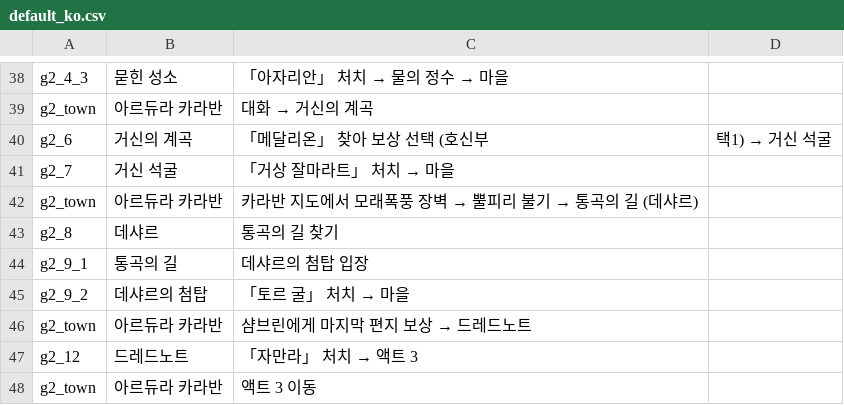
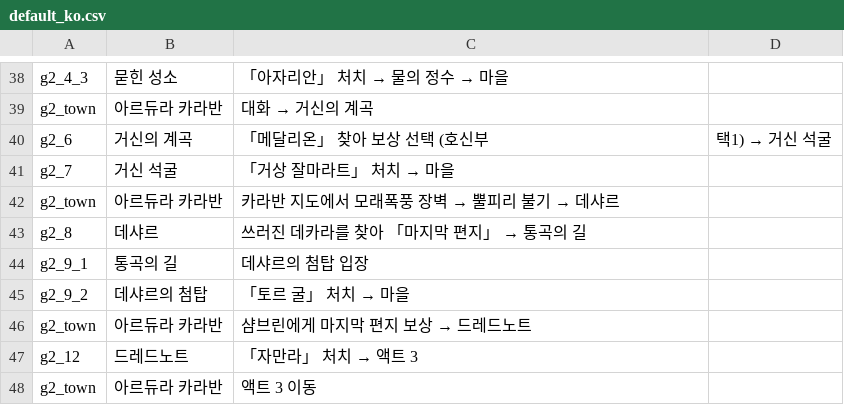
Before and after one commit to ktu0216/poe2-saegida, a CSV file: guides/default_ko.csv, drawn as a sheet; only a part is shown, gaps mark what is left out.

```diff
--- a/guides/default_ko.csv
+++ b/guides/default_ko.csv
@@ -41,4 +41,4 @@ g2_6,거신의 계곡,「메달리온」 찾아 보상 선택 (호신부, 택1)
 g2_7,거신 석굴,「거상 잘마라트」 처치 → 마을
-g2_town,아르듀라 카라반,카라반 지도에서 모래폭풍 장벽 → 뿔피리 불기 → 통곡의 길 (데샤르)
-g2_8,데샤르,통곡의 길 찾기
+g2_town,아르듀라 카라반,카라반 지도에서 모래폭풍 장벽 → 뿔피리 불기 → 데샤르
+g2_8,데샤르,쓰러진 데카라를 찾아 「마지막 편지」 → 통곡의 길
 g2_9_1,통곡의 길,데샤르의 첨탑 입장
```
Also changed, not shown: guides/default_en.csv, guides/speedrun_en.csv, 3 other files.
